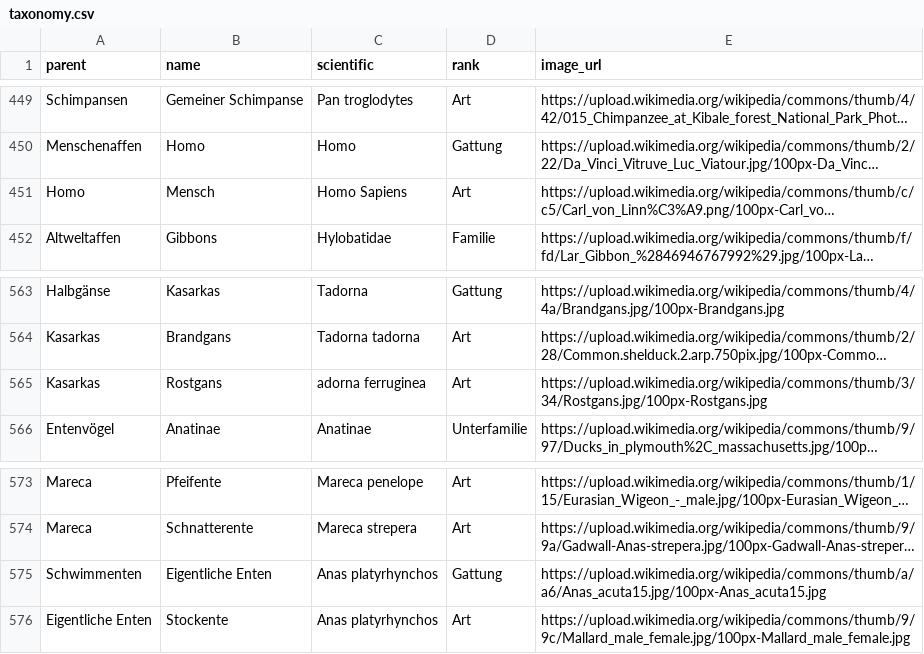
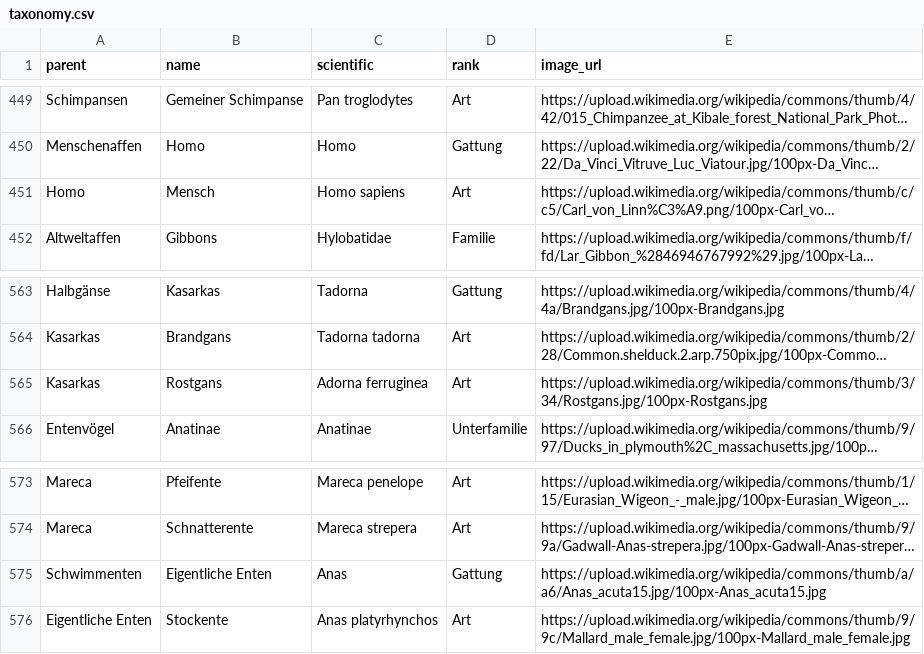
Before and after one commit to stibu81/taxonomyData, a CSV file: taxonomy.csv, drawn as a sheet; only a part is shown, gaps mark what is left out; long unchanged cells end in …; the diff names each change by its address in the sheet, - before the commit and + after, or states it on an @@ line.

Commit message:
fix some mistakes

```diff
--- a/taxonomy.csv
+++ b/taxonomy.csv
-C451 (scientific): Homo Sapiens
+C451 (scientific): Homo sapiens
-C565 (scientific): adorna ferruginea
+C565 (scientific): Adorna ferruginea
-C575 (scientific): Anas platyrhynchos
+C575 (scientific): Anas
```
